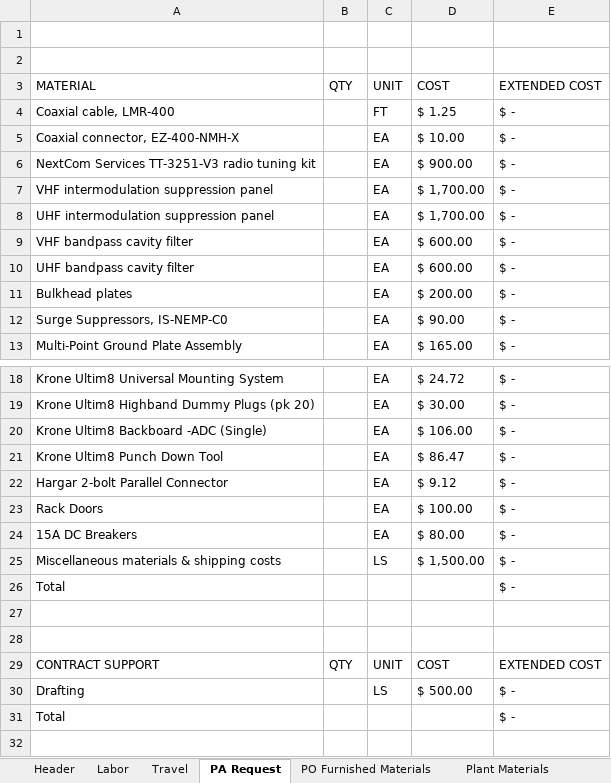
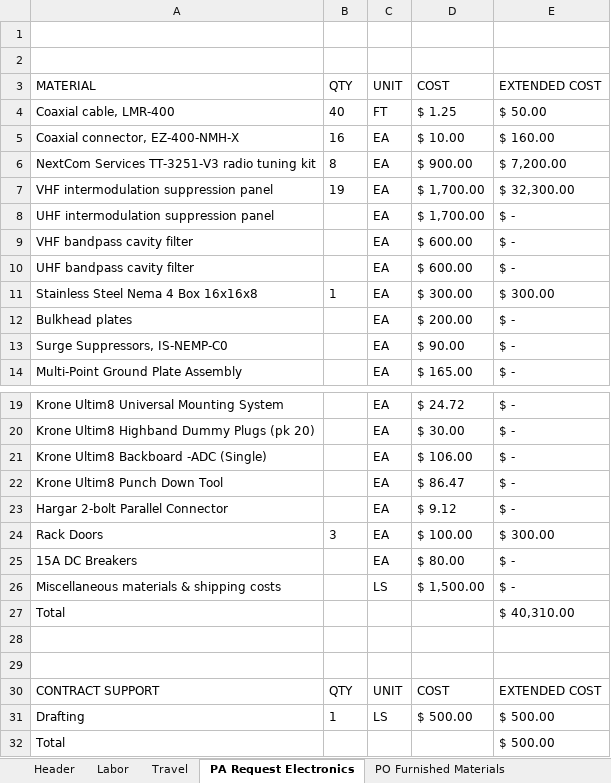
Before and after one commit to dsisnero/nexcom-srf, an Excel workbook: data/Cost.Estimate.xlsm, sheet PA Request Electronics, drawn as a sheet; only a part is shown, gaps mark what is left out; values as stored, in another font and other column widths than the file's, no borders; table styles not drawn; addresses are those after the commit; the diff names each change by its address in the sheet, - before the commit and + after, or states it on an @@ line.

```diff
--- a/data/Cost.Estimate.xlsm (sheet PA Request Electronics)
+++ b/data/Cost.Estimate.xlsm (sheet PA Request Electronics)
-sheet tab: PA Request
+sheet tab: PA Request Electronics
-B4: (empty)
+B4: 40
-E4: $ -
+E4: $ 50.00
-B5: (empty)
+B5: 16
-E5: $ -
+E5: $ 160.00
-B6: (empty)
+B6: 8
-E6: $ -
+E6: $ 7,200.00
-B7: (empty)
+B7: 19
-E7: $ -
+E7: $ 32,300.00
+row 11: Stainless Steel Nema 4 Box 16x16x8 | 1 | EA | $ 300.00 | $ 300.00
-B24: (empty)
+B24: 3
-E24: $ -
+E24: $ 300.00
-E27: $ -
+E27: $ 40,310.00
-B31: (empty)
+B31: 1
-E31:E32: $ -
+E31:E32: $ 500.00
```
Also changed, not shown: sheet PA Request Plants, sheet Travel, sheet Header, sheet Labor, other sheet tabs, formulas that keep their value, 7 other files.
